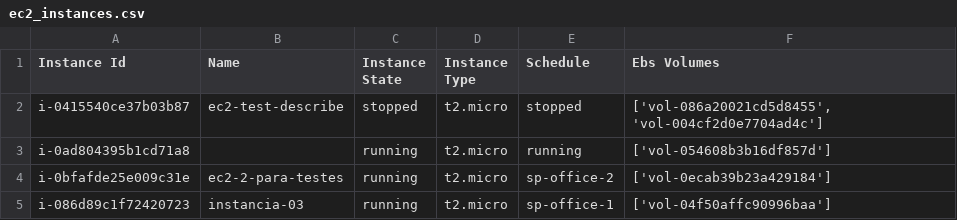
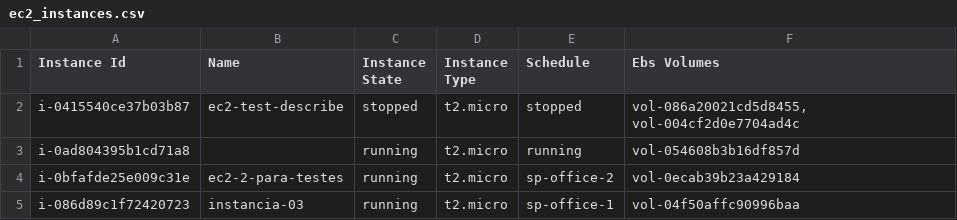
Before and after one commit to rendell-arruda/python-to-aws, a CSV file: ec2_instances.csv, drawn as a sheet.

Commit message:
feat: converte list ebs in string with comma

```diff
--- a/ec2_instances.csv
+++ b/ec2_instances.csv
@@ -1,5 +1,5 @@
 Instance Id,Name,Instance State,Instance Type,Schedule,Ebs Volumes
-i-0415540ce37b03b87,ec2-test-describe,stopped,t2.micro,stopped,"['vol-086a20021cd5d8455', 'vol-004cf2d0e7704ad4c']"
-i-0ad804395b1cd71a8,,running,t2.micro,running,['vol-054608b3b16df857d']
-i-0bfafde25e009c31e,ec2-2-para-testes,running,t2.micro,sp-office-2,['vol-0ecab39b23a429184']
-i-086d89c1f72420723,instancia-03,running,t2.micro,sp-office-1,['vol-04f50affc90996baa']
+i-0415540ce37b03b87,ec2-test-describe,stopped,t2.micro,stopped,"vol-086a20021cd5d8455, vol-004cf2d0e7704ad4c"
+i-0ad804395b1cd71a8,,running,t2.micro,running,vol-054608b3b16df857d
+i-0bfafde25e009c31e,ec2-2-para-testes,running,t2.micro,sp-office-2,vol-0ecab39b23a429184
+i-086d89c1f72420723,instancia-03,running,t2.micro,sp-office-1,vol-04f50affc90996baa
```
Also changed, not shown: 2 other files.
